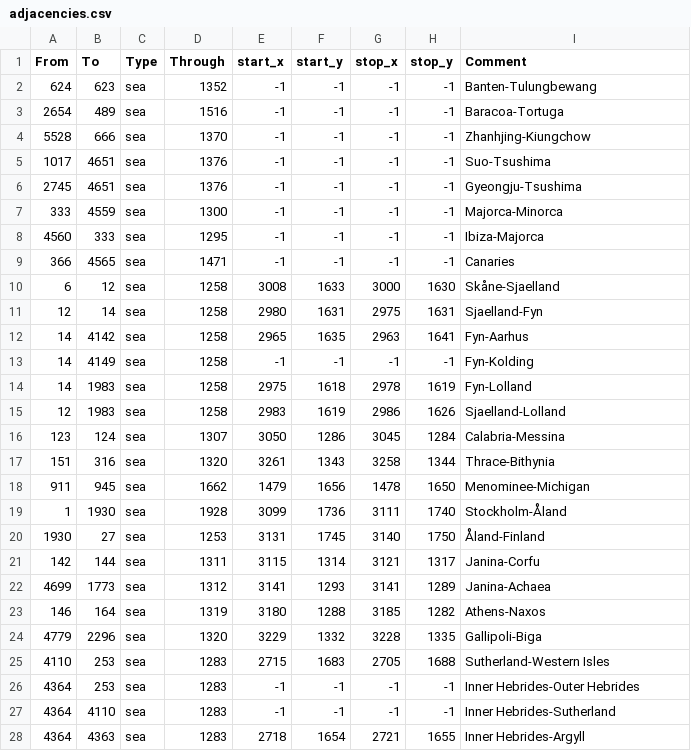
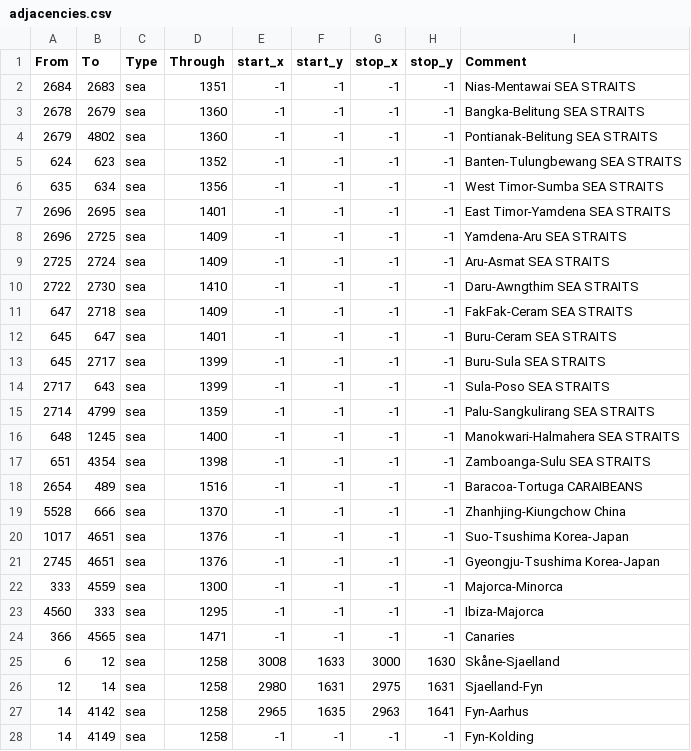
Before and after one commit to BulwiakAcademy/Aapmonger, a CSV file: map/adjacencies.csv, drawn as a sheet; only a part is shown; the shorter side is filled out with more unchanged rows.

Commit message:
more SEA straits added

```diff
--- a/map/adjacencies.csv
+++ b/map/adjacencies.csv
@@ -1,7 +1,22 @@
 From;To;Type;Through;start_x;start_y;stop_x;stop_y;Comment
-624;623;sea;1352;-1;-1;-1;-1;Banten-Tulungbewang
-2654;489;sea;1516;-1;-1;-1;-1;Baracoa-Tortuga
-5528;666;sea;1370;-1;-1;-1;-1;Zhanhjing-Kiungchow
-1017;4651;sea;1376;-1;-1;-1;-1;Suo-Tsushima
-2745;4651;sea;1376;-1;-1;-1;-1;Gyeongju-Tsushima
+2684;2683;sea;1351;-1;-1;-1;-1;Nias-Mentawai SEA STRAITS
+2678;2679;sea;1360;-1;-1;-1;-1;Bangka-Belitung SEA STRAITS
+2679;4802;sea;1360;-1;-1;-1;-1;Pontianak-Belitung SEA STRAITS
+624;623;sea;1352;-1;-1;-1;-1;Banten-Tulungbewang SEA STRAITS
+635;634;sea;1356;-1;-1;-1;-1;West Timor-Sumba SEA STRAITS
+2696;2695;sea;1401;-1;-1;-1;-1;East Timor-Yamdena SEA STRAITS
+2696;2725;sea;1409;-1;-1;-1;-1;Yamdena-Aru SEA STRAITS
+2725;2724;sea;1409;-1;-1;-1;-1;Aru-Asmat SEA STRAITS
+2722;2730;sea;1410;-1;-1;-1;-1;Daru-Awngthim SEA STRAITS
+647;2718;sea;1409;-1;-1;-1;-1;FakFak-Ceram SEA STRAITS
+645;647;sea;1401;-1;-1;-1;-1;Buru-Ceram SEA STRAITS
+645;2717;sea;1399;-1;-1;-1;-1;Buru-Sula SEA STRAITS
+2717;643;sea;1399;-1;-1;-1;-1;Sula-Poso SEA STRAITS
+2714;4799;sea;1359;-1;-1;-1;-1;Palu-Sangkulirang SEA STRAITS
+648;1245;sea;1400;-1;-1;-1;-1;Manokwari-Halmahera SEA STRAITS
+651;4354;sea;1398;-1;-1;-1;-1;Zamboanga-Sulu SEA STRAITS
+2654;489;sea;1516;-1;-1;-1;-1;Baracoa-Tortuga CARAIBEANS
+5528;666;sea;1370;-1;-1;-1;-1;Zhanhjing-Kiungchow China
+1017;4651;sea;1376;-1;-1;-1;-1;Suo-Tsushima Korea-Japan
+2745;4651;sea;1376;-1;-1;-1;-1;Gyeongju-Tsushima Korea-Japan
 333;4559;sea;1300;-1;-1;-1;-1;Majorca-Minorca
```
Also changed, not shown: 1 other file.
